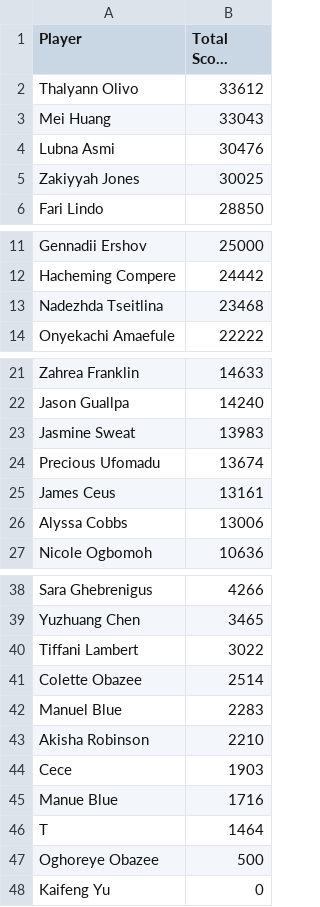
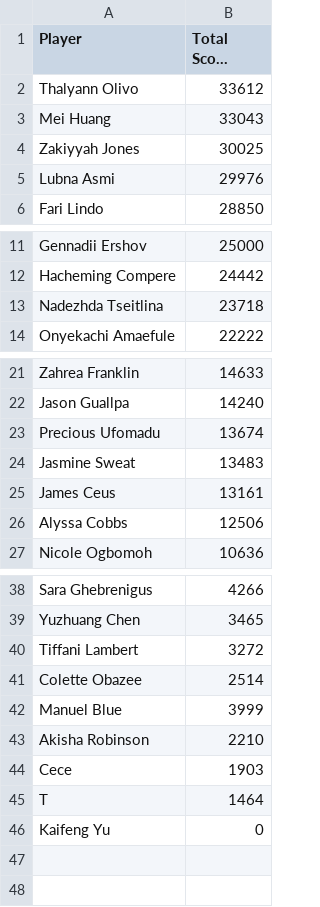
Before and after one commit to F-said/kahoot-leaderboards, a CSV file: data/scores.csv, drawn as a sheet; only a part is shown, gaps mark what is left out; long unchanged cells end in …; the diff covers the shown part only.

Commit message:
updated dash

```diff
--- a/data/scores.csv
+++ b/data/scores.csv
@@ -3,4 +3,4 @@ Thalyann Olivo,33612
 Mei Huang,33043
-Lubna Asmi,30476
 Zakiyyah Jones,30025
+Lubna Asmi,29976
 Fari Lindo,28850
@@ -12,3 +12,3 @@ Gennadii Ershov,25000
 Hacheming Compere,24442
-Nadezhda Tseitlina,23468
+Nadezhda Tseitlina,23718
 Onyekachi Amaefule,22222
@@ -22,6 +22,6 @@ Zahrea Franklin,14633
 Jason Guallpa,14240
-Jasmine Sweat,13983
 Precious Ufomadu,13674
+Jasmine Sweat,13483
 James Ceus,13161
-Alyssa Cobbs,13006
+Alyssa Cobbs,12506
 Nicole Ogbomoh,10636
@@ -39,10 +39,8 @@ Sara Ghebrenigus,4266
 Yuzhuang Chen,3465
-Tiffani Lambert,3022
+Tiffani Lambert,3272
 Colette Obazee,2514
-Manuel Blue,2283
+Manuel Blue,3999
 Akisha Robinson,2210
 Cece,1903
-Manue Blue,1716
 T,1464
-Oghoreye Obazee,500
 Kaifeng Yu,0
```
Also changed, not shown: 1 edited cell elsewhere in this file.
